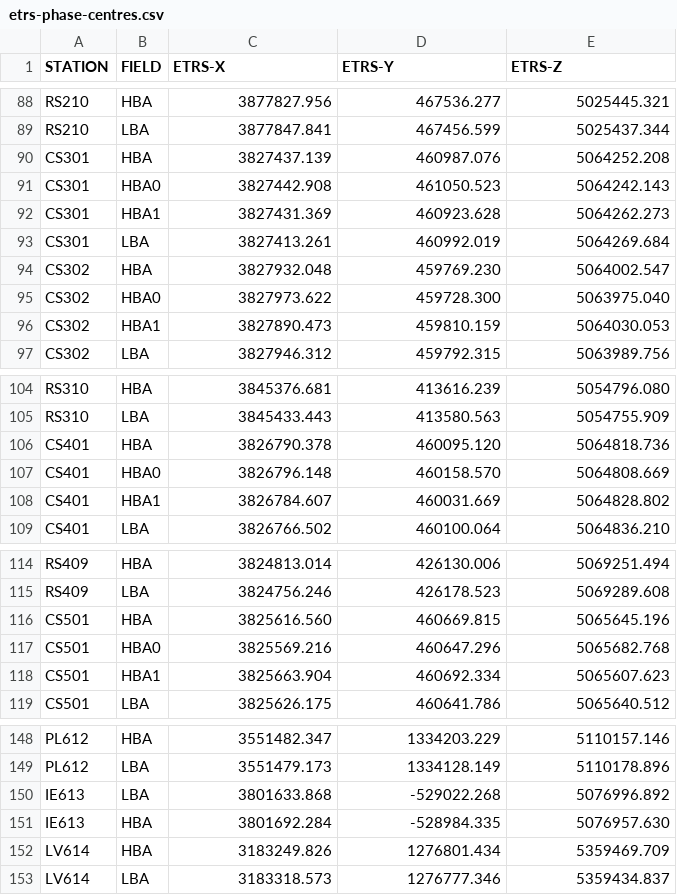
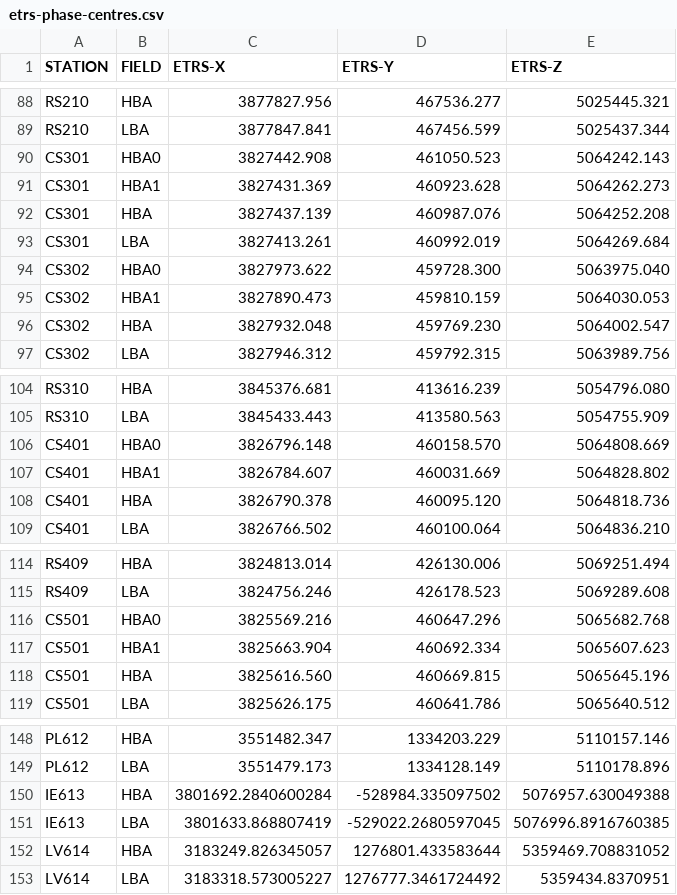
Before and after one commit to brentjens/lofar-antenna-positions, a CSV file: share/lofarantpos/etrs-phase-centres.csv, drawn as a sheet; only a part is shown, gaps mark what is left out; the diff covers the shown part only.

Commit message:
Fix IE613 antenna locations being duplicated
etrs-phase-centres.csv update as a result of re-running the scripts being provided in a separate PR

```diff
--- a/share/lofarantpos/etrs-phase-centres.csv
+++ b/share/lofarantpos/etrs-phase-centres.csv
@@ -89,9 +89,9 @@ RS210,HBA,3877827.956,467536.277,5025445.321
 RS210,LBA,3877847.841,467456.599,5025437.344
-CS301,HBA,3827437.139,460987.076,5064252.208
 CS301,HBA0,3827442.908,461050.523,5064242.143
 CS301,HBA1,3827431.369,460923.628,5064262.273
+CS301,HBA,3827437.139,460987.076,5064252.208
 CS301,LBA,3827413.261,460992.019,5064269.684
-CS302,HBA,3827932.048,459769.230,5064002.547
 CS302,HBA0,3827973.622,459728.300,5063975.040
 CS302,HBA1,3827890.473,459810.159,5064030.053
+CS302,HBA,3827932.048,459769.230,5064002.547
 CS302,LBA,3827946.312,459792.315,5063989.756
@@ -105,5 +105,5 @@ RS310,HBA,3845376.681,413616.239,5054796.080
 RS310,LBA,3845433.443,413580.563,5054755.909
-CS401,HBA,3826790.378,460095.120,5064818.736
 CS401,HBA0,3826796.148,460158.570,5064808.669
 CS401,HBA1,3826784.607,460031.669,5064828.802
+CS401,HBA,3826790.378,460095.120,5064818.736
 CS401,LBA,3826766.502,460100.064,5064836.210
@@ -115,5 +115,5 @@ RS409,HBA,3824813.014,426130.006,5069251.494
 RS409,LBA,3824756.246,426178.523,5069289.608
-CS501,HBA,3825616.560,460669.815,5065645.196
 CS501,HBA0,3825569.216,460647.296,5065682.768
 CS501,HBA1,3825663.904,460692.334,5065607.623
+CS501,HBA,3825616.560,460669.815,5065645.196
 CS501,LBA,3825626.175,460641.786,5065640.512
@@ -149,5 +149,5 @@ PL612,HBA,3551482.347,1334203.229,5110157.146
 PL612,LBA,3551479.173,1334128.149,5110178.896
-IE613,LBA,3801633.868,-529022.268,5076996.892
-IE613,HBA,3801692.284,-528984.335,5076957.630
-LV614,HBA,3183249.826,1276801.434,5359469.709
-LV614,LBA,3183318.573,1276777.346,5359434.837
+IE613,HBA,3801692.2840600284,-528984.335097502,5076957.630049388
+IE613,LBA,3801633.868807419,-529022.2680597045,5076996.8916760385
+LV614,HBA,3183249.826345057,1276801.433583644,5359469.708831052
+LV614,LBA,3183318.573005227,1276777.3461724492,5359434.8370951
```
Also changed, not shown: 20 moved rows elsewhere in this file, 1 other file.
